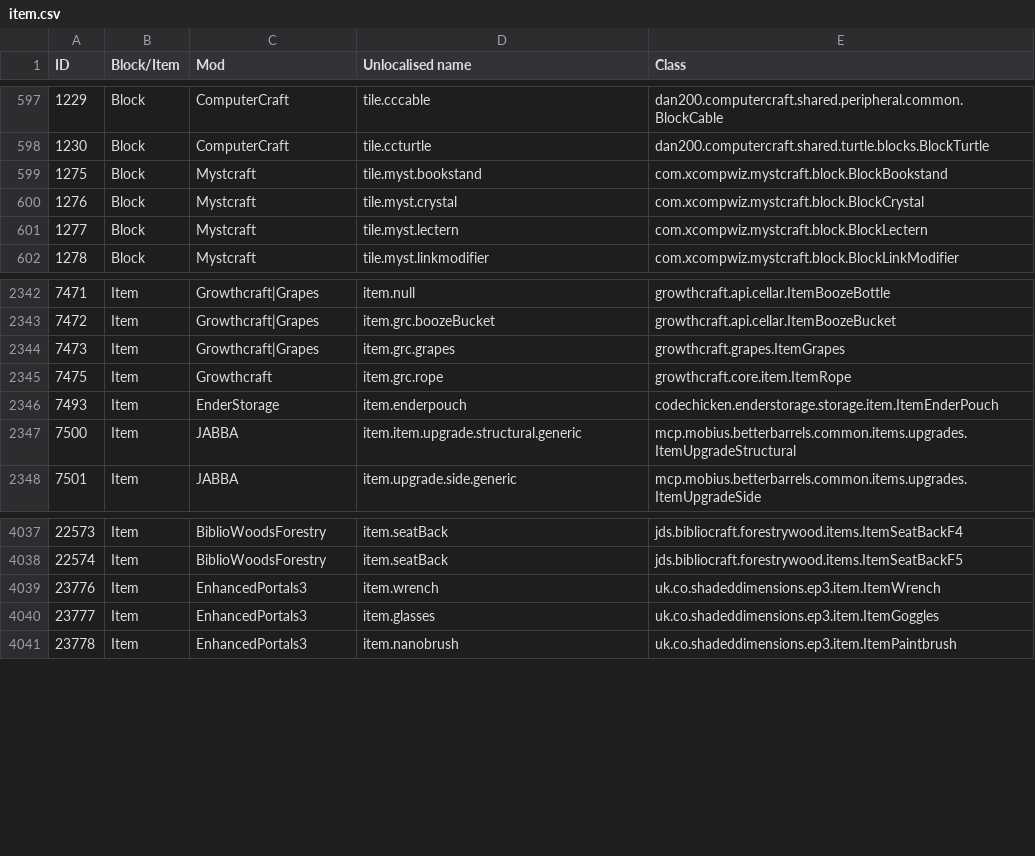
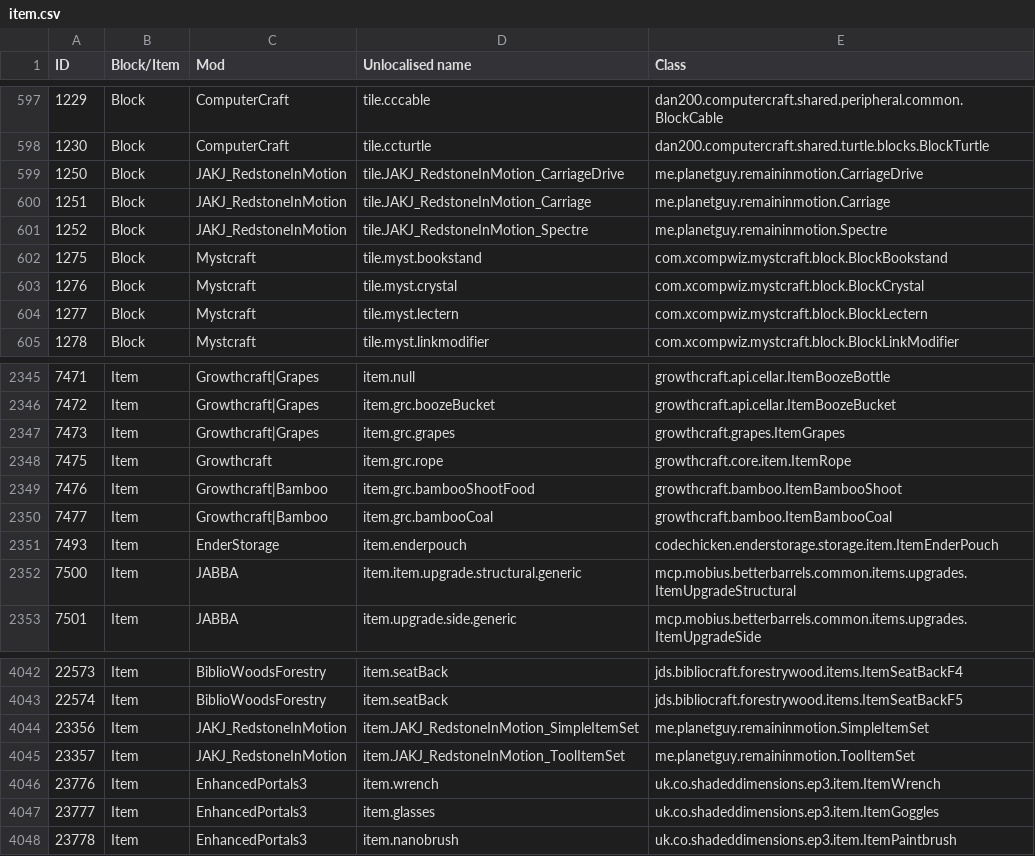
Before and after one commit to Resonant-Rise/ResonantRiseV2, a CSV file: IDMaps/item.csv, drawn as a sheet; only a part is shown, gaps mark what is left out; the diff names each change by its address in the sheet, - before the commit and + after, or states it on an @@ line.

```diff
--- a/IDMaps/item.csv
+++ b/IDMaps/item.csv
+row 599: 1250 | Block | JAKJ_RedstoneInMotion | tile.JAKJ_RedstoneInMotion_CarriageDrive | me.planetguy.remaininmotion.CarriageDrive
+row 600: 1251 | Block | JAKJ_RedstoneInMotion | tile.JAKJ_RedstoneInMotion_Carriage | me.planetguy.remaininmotion.Carriage
+row 601: 1252 | Block | JAKJ_RedstoneInMotion | tile.JAKJ_RedstoneInMotion_Spectre | me.planetguy.remaininmotion.Spectre
+row 2349: 7476 | Item | Growthcraft|Bamboo | item.grc.bambooShootFood | growthcraft.bamboo.ItemBambooShoot
+row 2350: 7477 | Item | Growthcraft|Bamboo | item.grc.bambooCoal | growthcraft.bamboo.ItemBambooCoal
+row 4044: 23356 | Item | JAKJ_RedstoneInMotion | item.JAKJ_RedstoneInMotion_SimpleItemSet | me.planetguy.remaininmotion.SimpleItemSet
+row 4045: 23357 | Item | JAKJ_RedstoneInMotion | item.JAKJ_RedstoneInMotion_ToolItemSet | me.planetguy.remaininmotion.ToolItemSet
```
Also changed, not shown: 7 other files.
